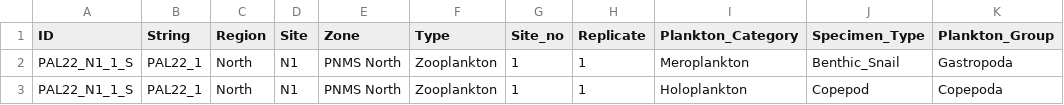
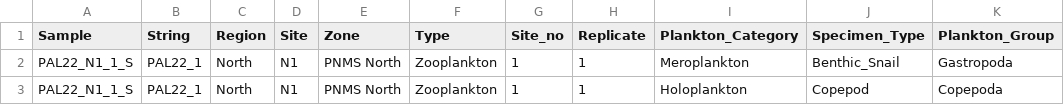
Before and after one commit to Louw-C/PNMS_BRUV_22, a CSV file: Data/PAL_2022_Zooplankton Data_Final.csv, drawn as a sheet; only a part is shown; the diff names each change by its address in the sheet, - before the commit and + after, or states it on an @@ line.

Commit message:
This is the original final data I developed - but I went back to the raw data and started again. Which was maybe not a good idea - as I am not sure what we removed and why. Need to go back to the emails.

```diff
--- a/Data/PAL_2022_Zooplankton Data_Final.csv
+++ b/Data/PAL_2022_Zooplankton Data_Final.csv
-A1: ID
+A1: Sample
```
